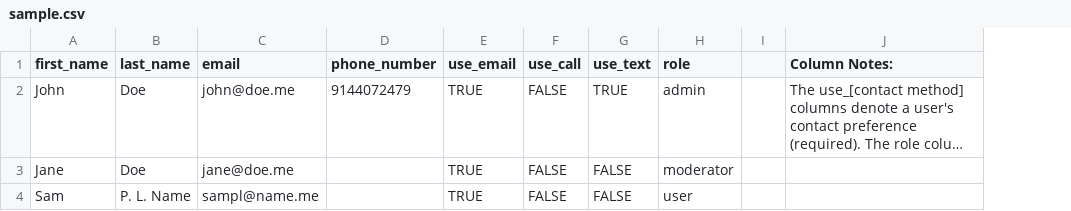
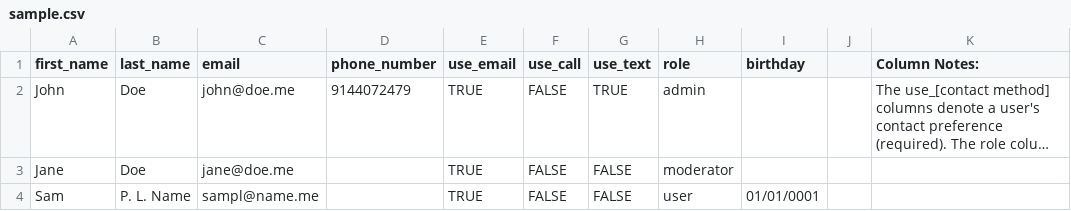
Before and after one commit to PerlmutterFellows/PerlmutterApp, a CSV file: public/sample.csv, drawn as a sheet; long unchanged cells end in …; the diff names each change by its address in the sheet, - before the commit and + after, or states it on an @@ line.

Commit message:
Minor birthday, display tweaks

```diff
--- a/public/sample.csv
+++ b/public/sample.csv
+column I (birthday), row 4: 01/01/0001
```
Also changed, not shown: 5 other files.
